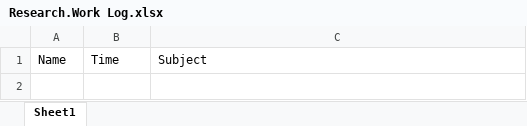
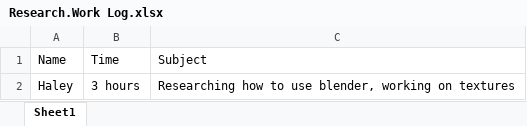
Before and after one commit to BirbStorm/CS4900-Game-Design, an Excel workbook: Research.Work Log.xlsx, sheet Sheet1, drawn as a sheet; values as stored, in another font and other column widths than the file's, no borders; the diff names each change by its address in the sheet, - before the commit and + after, or states it on an @@ line.

Commit message:
updated time in research log

```diff
--- a/Research.Work Log.xlsx (sheet Sheet1)
+++ b/Research.Work Log.xlsx (sheet Sheet1)
+row 2: Haley | 3 hours | Researching how to use blender, working on textures
```
